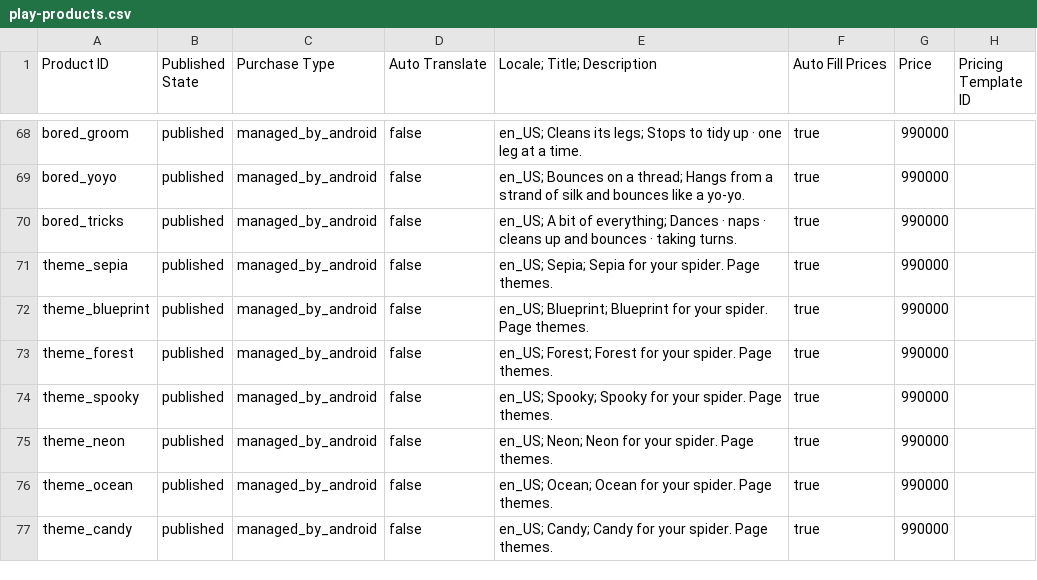
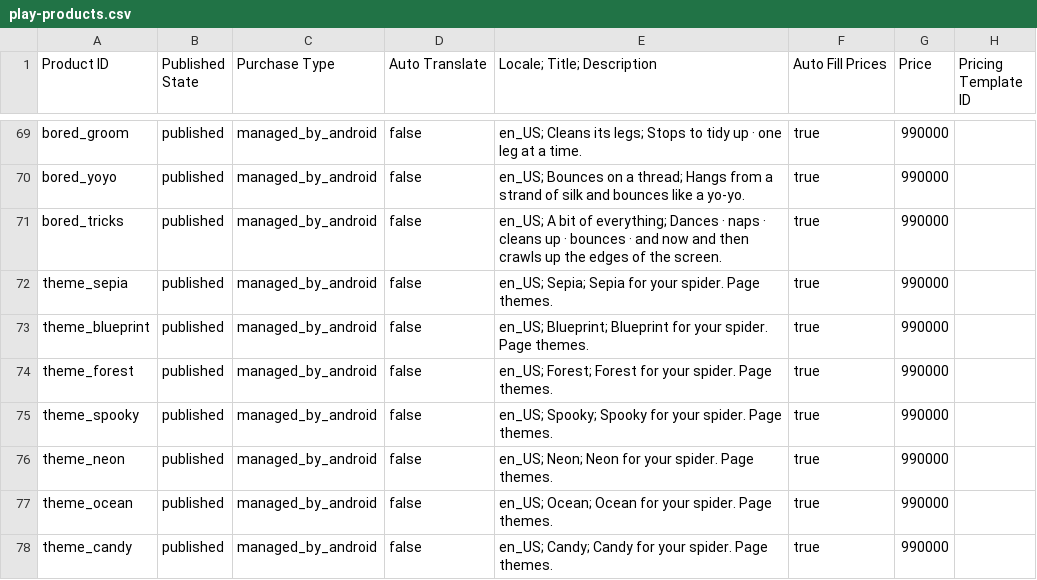
Before and after one commit to real-CAK3D/CAK3D-Crawler, a CSV file: play-products.csv, drawn as a sheet; only a part is shown, gaps mark what is left out; the diff covers the shown part only.

```diff
--- a/play-products.csv
+++ b/play-products.csv
@@ -69,3 +70,3 @@ bored_groom,published,managed_by_android,false,en_US; Cleans its legs; Stops to
 bored_yoyo,published,managed_by_android,false,en_US; Bounces on a thread; Hangs from a strand of silk and bounces like a yo-yo.,true,990000,
-bored_tricks,published,managed_by_android,false,en_US; A bit of everything; Dances · naps · cleans up and bounces · taking turns.,true,990000,
+bored_tricks,published,managed_by_android,false,en_US; A bit of everything; Dances · naps · cleans up · bounces · and now and then crawls up the edges of the screen.,true,990000,
 theme_sepia,published,managed_by_android,false,en_US; Sepia; Sepia for your spider. Page themes.,true,990000,
```
Also changed, not shown: 17 added rows and 1 edited cell elsewhere in this file, 11 other files.
